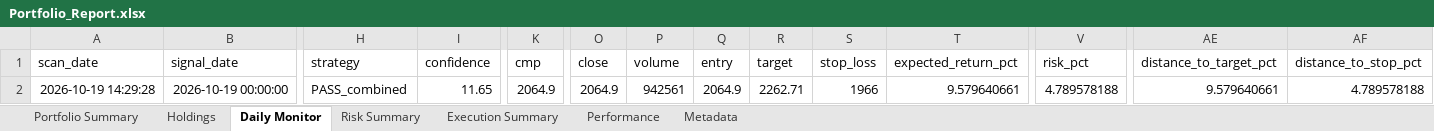
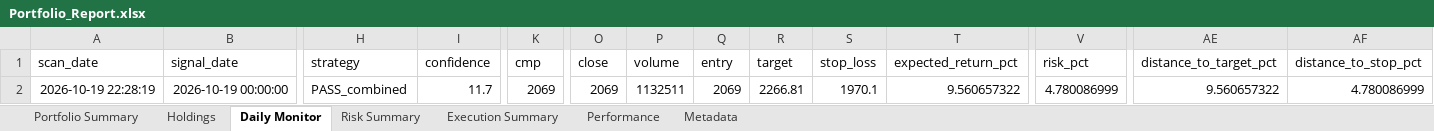
Before and after one commit to PavanSaiNekkala/Scanner, an Excel workbook: scanner_monitor/reports/latest/Portfolio_Report.xlsx, sheet Daily Monitor, drawn as a sheet; only a part is shown, gaps mark what is left out; values as stored, in another font and other column widths than the file's, no borders; the diff names each change by its address in the sheet, - before the commit and + after, or states it on an @@ line.

```diff
--- a/scanner_monitor/reports/latest/Portfolio_Report.xlsx (sheet Daily Monitor)
+++ b/scanner_monitor/reports/latest/Portfolio_Report.xlsx (sheet Daily Monitor)
-A2 (scan_date): 2026-10-19 14:29:28
+A2 (scan_date): 2026-10-19 22:28:19
-I2 (confidence): 11.65
+I2 (confidence): 11.7
-K2 (cmp): 2064.9
+K2 (cmp): 2069
-O2 (close): 2064.9
+O2 (close): 2069
-P2 (volume): 942561
+P2 (volume): 1132511
-Q2 (entry): 2064.9
+Q2 (entry): 2069
-R2 (target): 2262.71
+R2 (target): 2266.81
-S2 (stop_loss): 1966
+S2 (stop_loss): 1970.1
-T2 (expected_return_pct): 9.579640661
+T2 (expected_return_pct): 9.560657322
-V2 (risk_pct): 4.789578188
+V2 (risk_pct): 4.780086999
-AE2 (distance_to_target_pct): 9.579640661
+AE2 (distance_to_target_pct): 9.560657322
-AF2 (distance_to_stop_pct): 4.789578188
+AF2 (distance_to_stop_pct): 4.780086999
```
Also changed, not shown: sheet Holdings, sheet Risk Summary, sheet Metadata, 13 other files.
